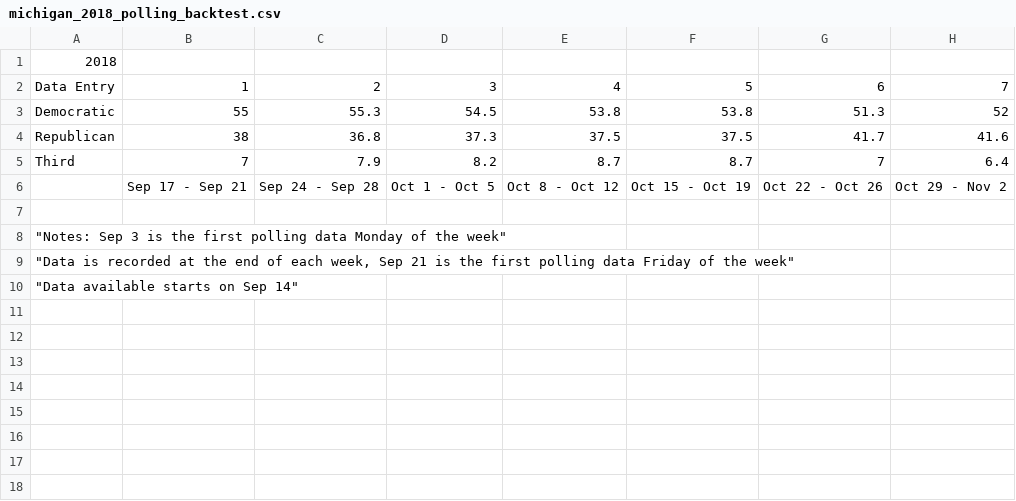
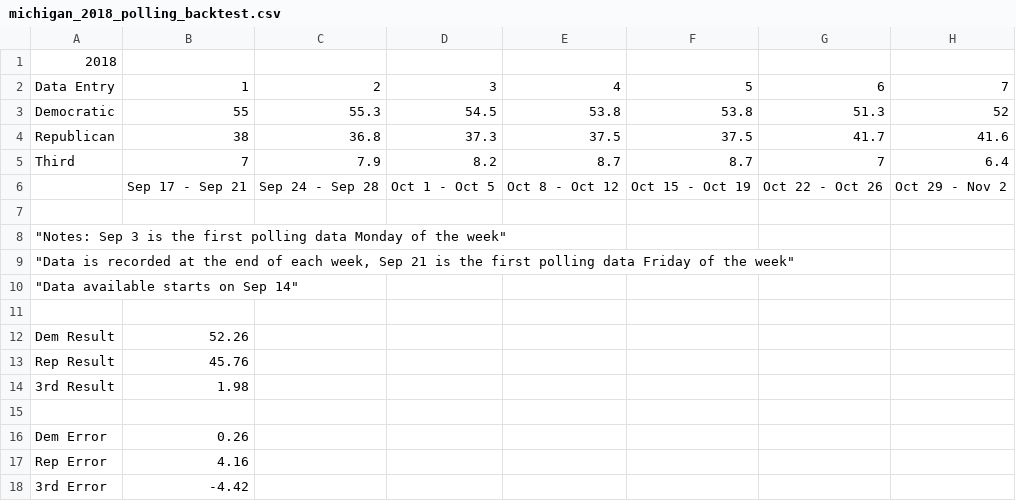
Before and after one commit to ktkt9898/CS-Senior-Project, a CSV file: michigan_2018_polling_backtest.csv, drawn as a sheet; the diff names each change by its address in the sheet, - before the commit and + after, or states it on an @@ line.

```diff
--- a/michigan_2018_polling_backtest.csv
+++ b/michigan_2018_polling_backtest.csv
+row 11: (empty)
+row 12: Dem Result | 52.26
+row 13: Rep Result | 45.76
+row 14: 3rd Result | 1.98
+row 15: (empty)
+row 16: Dem Error | 0.26
+row 17: Rep Error | 4.16
+row 18: 3rd Error | -4.42
```
Also changed, not shown: michigan_2014_polling_backtest.csv, michigan_2020_polling_backtest.csv, 4 other files.
